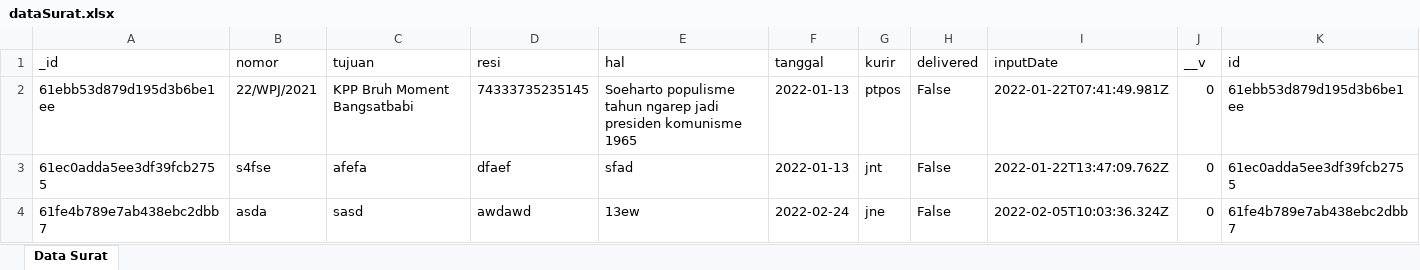
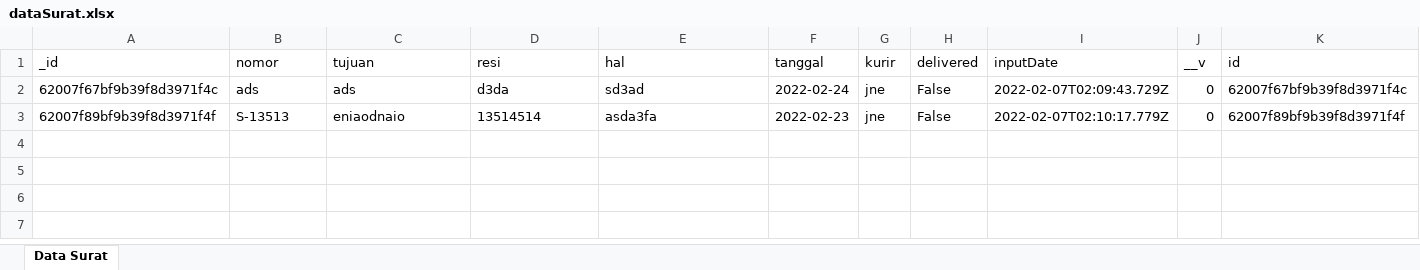
Before and after one commit to azraeldave/suratHub, an Excel workbook: api/dataSurat.xlsx, sheet Data Surat, drawn as a sheet; values as stored, in another font and other column widths than the file's, no borders; removed rows and columns are numbered as before the commit, all else as after; the diff names each change by its address in the sheet, - before the commit and + after, or states it on an @@ line.

```diff
--- a/api/dataSurat.xlsx (sheet Data Surat)
+++ b/api/dataSurat.xlsx (sheet Data Surat)
-row 2: 61ebb53d879d195d3b6be1ee | 22/WPJ/2021 | KPP Bruh Moment Bangsatbabi | 74333735235145 | Soeharto populisme tahun ngarep jadi presiden komunisme 1965 | 2022-01-13 | ptpos | False | 2022-01-22T07:41:49.981Z | 0 | 61ebb53d879d195d3b6be1ee
-row 3: 61ec0adda5ee3df39fcb2755 | s4fse | afefa | dfaef | sfad | 2022-01-13 | jnt | False | 2022-01-22T13:47:09.762Z | 0 | 61ec0adda5ee3df39fcb2755
-A2 (_id): 61fe4b789e7ab438ebc2dbb7
+A2 (_id): 62007f67bf9b39f8d3971f4c
-B2 (nomor): asda
+B2 (nomor): ads
-C2 (tujuan): sasd
+C2 (tujuan): ads
-D2 (resi): awdawd
+D2 (resi): d3da
-E2 (hal): 13ew
+E2 (hal): sd3ad
-I2 (inputDate): 2022-02-05T10:03:36.324Z
+I2 (inputDate): 2022-02-07T02:09:43.729Z
-K2 (id): 61fe4b789e7ab438ebc2dbb7
+K2 (id): 62007f67bf9b39f8d3971f4c
+row 3: 62007f89bf9b39f8d3971f4f | S-13513 | eniaodnaio | 13514514 | asda3fa | 2022-02-23 | jne | False | 2022-02-07T02:10:17.779Z | 0 | 62007f89bf9b39f8d3971f4f
```
Also changed, not shown: 2 other files.
